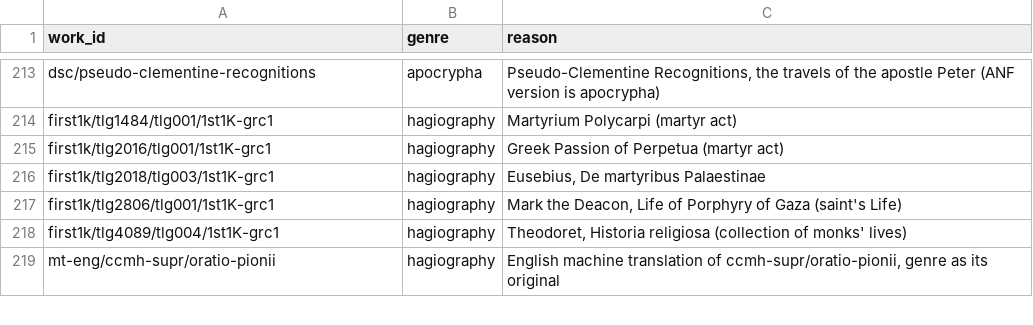
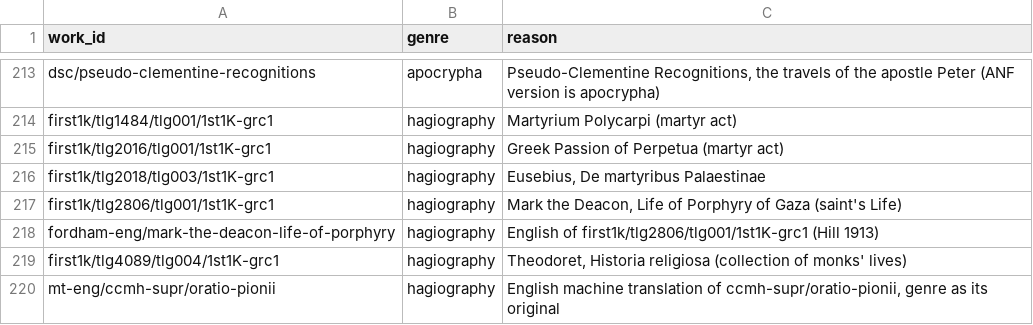
Before and after one commit to jaspax/patristica, a CSV file: patristica/data/genre_overrides.csv, drawn as a sheet; only a part is shown, gaps mark what is left out.

```diff
--- a/patristica/data/genre_overrides.csv
+++ b/patristica/data/genre_overrides.csv
@@ -217,2 +217,3 @@ first1k/tlg2018/tlg003/1st1K-grc1,hagiography,"Eusebius, De martyribus Palaestin
 first1k/tlg2806/tlg001/1st1K-grc1,hagiography,"Mark the Deacon, Life of Porphyry of Gaza (saint's Life)"
+fordham-eng/mark-the-deacon-life-of-porphyry,hagiography,"English of first1k/tlg2806/tlg001/1st1K-grc1 (Hill 1913)"
 first1k/tlg4089/tlg004/1st1K-grc1,hagiography,"Theodoret, Historia religiosa (collection of monks' lives)"
```
Also changed, not shown: 29 other files.
